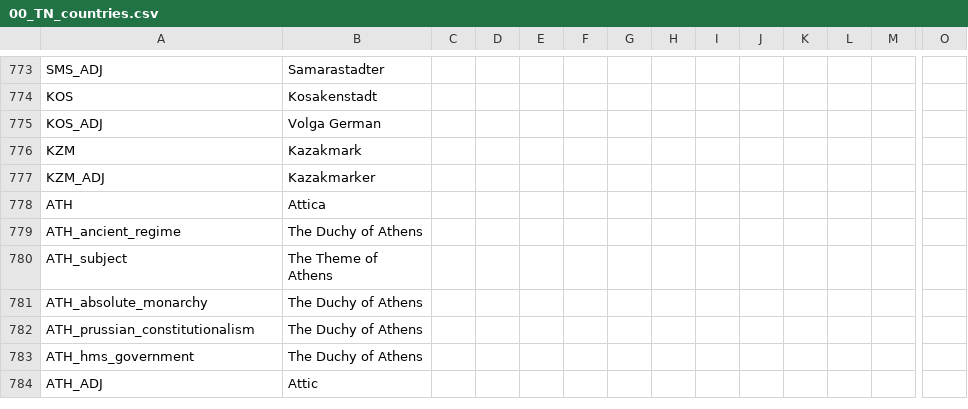
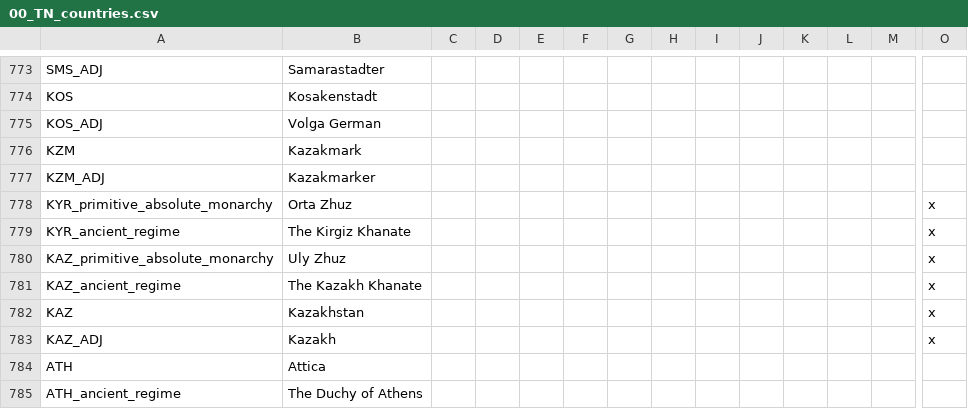
Before and after one commit to TerraNovaVictoria/TerraNova, a CSV file: localisation/00_TN_countries.csv, drawn as a sheet; only a part is shown, gaps mark what is left out; the shorter side is filled out with more unchanged rows; rows hold the shown columns only; the diff names each change by its address in the sheet, - before the commit and + after, or states it on an @@ line.

```diff
--- a/localisation/00_TN_countries.csv
+++ b/localisation/00_TN_countries.csv
+row 778: KYR_primitive_absolute_monarchy | Orta Zhuz |  |  |  |  |  |  |  |  |  |  |  | x
+row 779: KYR_ancient_regime | The Kirgiz Khanate |  |  |  |  |  |  |  |  |  |  |  | x
+row 780: KAZ_primitive_absolute_monarchy | Uly Zhuz |  |  |  |  |  |  |  |  |  |  |  | x
+row 781: KAZ_ancient_regime | The Kazakh Khanate |  |  |  |  |  |  |  |  |  |  |  | x
+row 782: KAZ | Kazakhstan |  |  |  |  |  |  |  |  |  |  |  | x
+row 783: KAZ_ADJ | Kazakh |  |  |  |  |  |  |  |  |  |  |  | x
```
Also changed, not shown: localisation/00_HPM_countries.csv, 56 other files.
